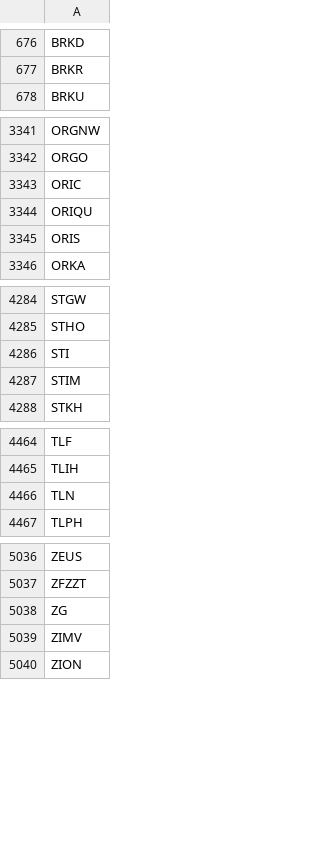
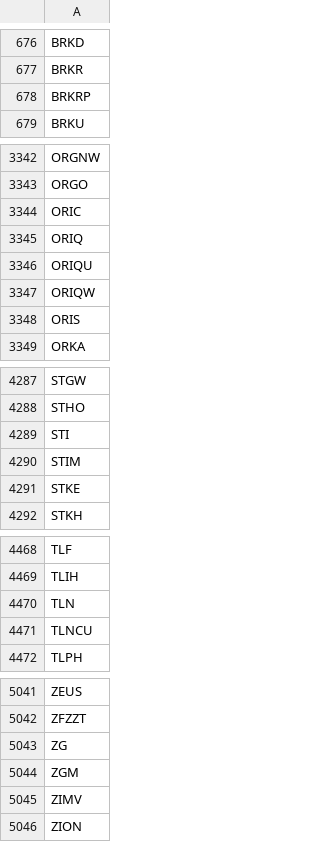
Before and after one commit to cmmds1982/nasdaq-tickers-fetcher, a CSV file: nasdaq_tickers.csv, drawn as a sheet; only a part is shown, gaps mark what is left out; the diff covers the shown part only.

```diff
--- a/nasdaq_tickers.csv
+++ b/nasdaq_tickers.csv
@@ -677,2 +677,3 @@ BRKD
 BRKR
+BRKRP
 BRKU
@@ -3343,3 +3344,5 @@ ORGO
 ORIC
+ORIQ
 ORIQU
+ORIQW
 ORIS
@@ -4287,2 +4290,3 @@ STI
 STIM
+STKE
 STKH
@@ -4466,2 +4470,3 @@ TLIH
 TLN
+TLNCU
 TLPH
@@ -5038,2 +5043,3 @@ ZFZZT
 ZG
+ZGM
 ZIMV
```
Also changed, not shown: 1 edited cell elsewhere in this file.
